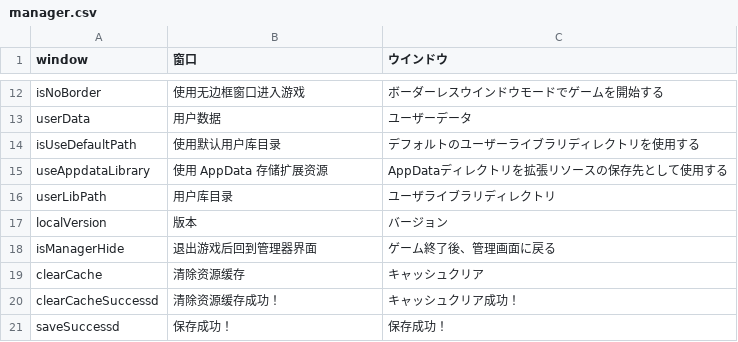
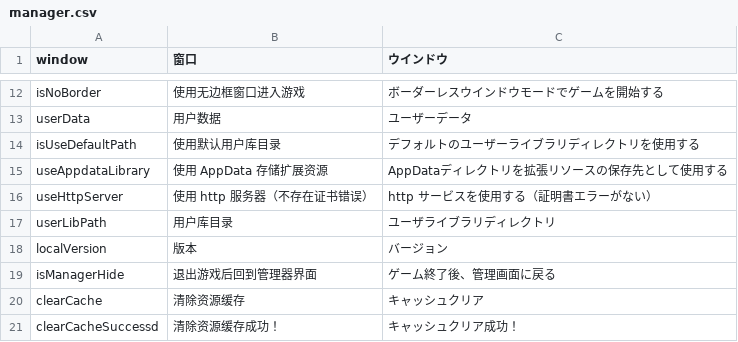
Before and after one commit to MajsoulPlus/majsoul-plus, a CSV file: i18n/ja-JP/manager.csv, drawn as a sheet; only a part is shown, gaps mark what is left out; the shorter side is filled out with more unchanged rows; the diff names each change by its address in the sheet, - before the commit and + after, or states it on an @@ line.

Commit message:
增加可选的以 http 服务器启动选项 在资源包方面支持了 #63

```diff
--- a/i18n/ja-JP/manager.csv
+++ b/i18n/ja-JP/manager.csv
+row 16: useHttpServer | 使用 http 服务器（不存在证书错误） | http サービスを使用する（証明書エラーがない）
```
Also changed, not shown: 9 other files.
